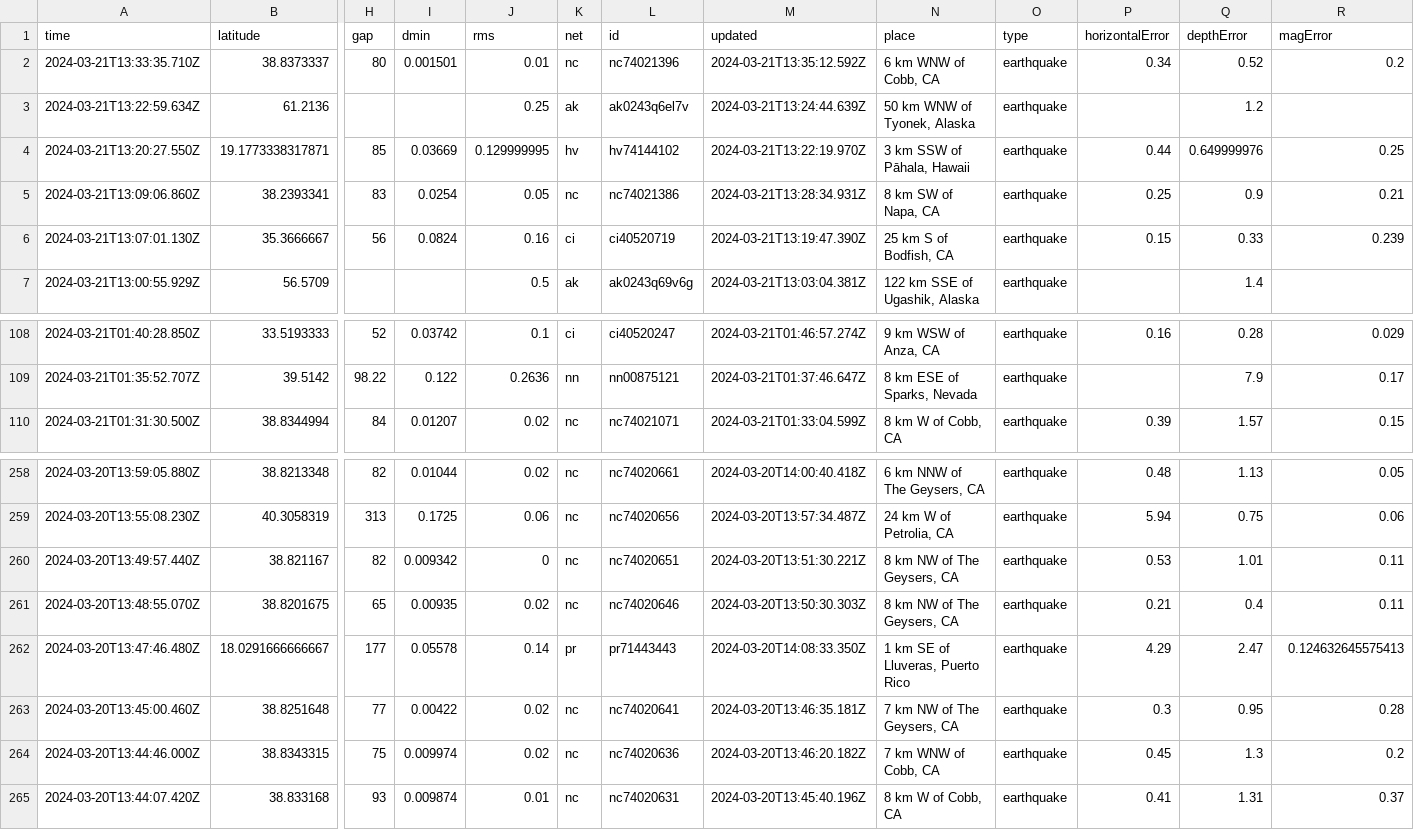
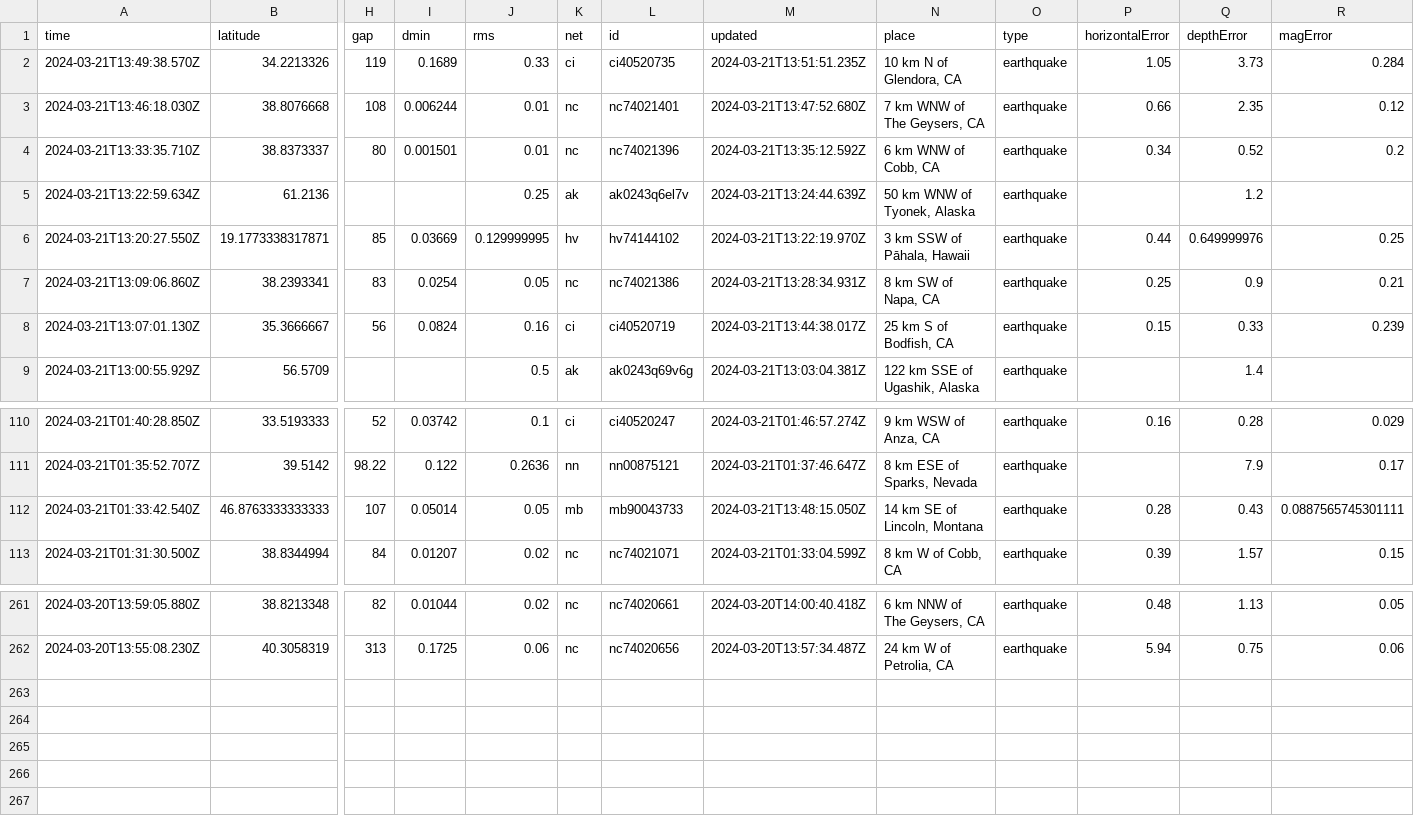
Before and after one commit to namakshenas/Github-Action-Data-Pipeline, a CSV file: usgs_current.csv, drawn as a sheet; only a part is shown, gaps mark what is left out; removed rows and columns are numbered as before the commit, all else as after; rows hold the shown columns only; the diff names each change by its address in the sheet, - before the commit and + after, or states it on an @@ line.

Commit message:
Latest data: Thu Mar 21 13:52:16 UTC 2024

```diff
--- a/usgs_current.csv
+++ b/usgs_current.csv
+row 2: 2024-03-21T13:49:38.570Z | 34.2213326 | 119 | 0.1689 | 0.33 | ci | ci40520735 | 2024-03-21T13:51:51.235Z | 10 km N of Glendora, CA | earthquake | 1.05 | 3.73 | 0.284
+row 3: 2024-03-21T13:46:18.030Z | 38.8076668 | 108 | 0.006244 | 0.01 | nc | nc74021401 | 2024-03-21T13:47:52.680Z | 7 km WNW of The Geysers, CA | earthquake | 0.66 | 2.35 | 0.12
-M8 (updated): 2024-03-21T13:19:47.390Z
+M8 (updated): 2024-03-21T13:44:38.017Z
+row 112: 2024-03-21T01:33:42.540Z | 46.8763333333333 | 107 | 0.05014 | 0.05 | mb | mb90043733 | 2024-03-21T13:48:15.050Z | 14 km SE of Lincoln, Montana | earthquake | 0.28 | 0.43 | 0.0887565745301111
-row 260: 2024-03-20T13:49:57.440Z | 38.821167 | 82 | 0.009342 | 0 | nc | nc74020651 | 2024-03-20T13:51:30.221Z | 8 km NW of The Geysers, CA | earthquake | 0.53 | 1.01 | 0.11
-row 261: 2024-03-20T13:48:55.070Z | 38.8201675 | 65 | 0.00935 | 0.02 | nc | nc74020646 | 2024-03-20T13:50:30.303Z | 8 km NW of The Geysers, CA | earthquake | 0.21 | 0.4 | 0.11
-row 262: 2024-03-20T13:47:46.480Z | 18.0291666666667 | 177 | 0.05578 | 0.14 | pr | pr71443443 | 2024-03-20T14:08:33.350Z | 1 km SE of Lluveras, Puerto Rico | earthquake | 4.29 | 2.47 | 0.124632645575413
-row 263: 2024-03-20T13:45:00.460Z | 38.8251648 | 77 | 0.00422 | 0.02 | nc | nc74020641 | 2024-03-20T13:46:35.181Z | 7 km NW of The Geysers, CA | earthquake | 0.3 | 0.95 | 0.28
-row 264: 2024-03-20T13:44:46.000Z | 38.8343315 | 75 | 0.009974 | 0.02 | nc | nc74020636 | 2024-03-20T13:46:20.182Z | 7 km WNW of Cobb, CA | earthquake | 0.45 | 1.3 | 0.2
-row 265: 2024-03-20T13:44:07.420Z | 38.833168 | 93 | 0.009874 | 0.01 | nc | nc74020631 | 2024-03-20T13:45:40.196Z | 8 km W of Cobb, CA | earthquake | 0.41 | 1.31 | 0.37
```
